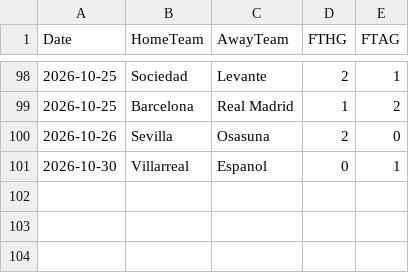
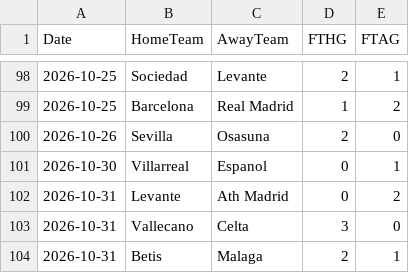
Before and after one commit to monstrekml/pronostics-app, a CSV file: data/foot/openfootball/la-liga_2627_resultats.csv, drawn as a sheet; only a part is shown, gaps mark what is left out.

```diff
--- a/data/foot/openfootball/la-liga_2627_resultats.csv
+++ b/data/foot/openfootball/la-liga_2627_resultats.csv
@@ -101 +101,4 @@ Date,HomeTeam,AwayTeam,FTHG,FTAG
 2026-10-30,Villarreal,Espanol,0,1
+2026-10-31,Levante,Ath Madrid,0,2
+2026-10-31,Vallecano,Celta,3,0
+2026-10-31,Betis,Malaga,2,1
```
Also changed, not shown: data/cotes/cotes.csv, data/foot/openfootball/premier-league_2627_resultats.csv, 2 other files.
